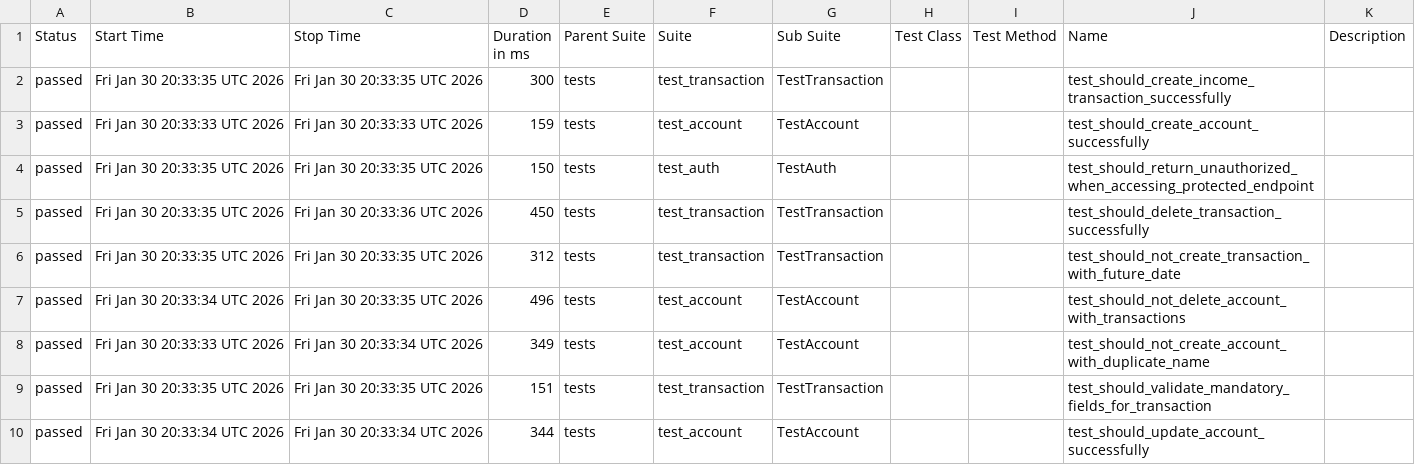
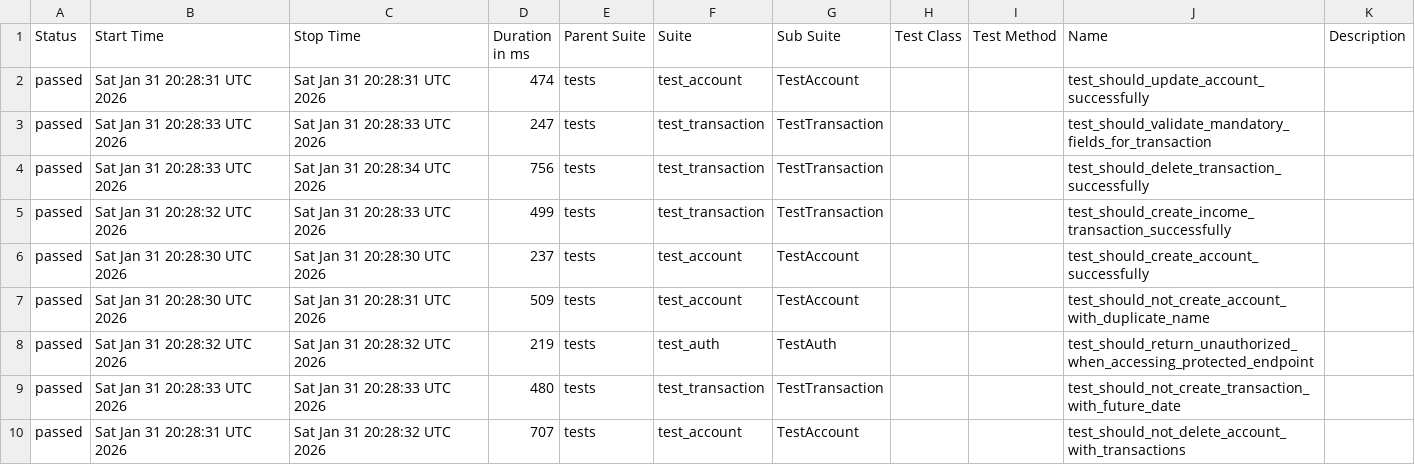
Before and after one commit to JosinaldoGJunior/python-automation-api-test, a CSV file: data/suites.csv, drawn as a sheet.

```diff
--- a/data/suites.csv
+++ b/data/suites.csv
@@ -1,10 +1,10 @@
 "Status","Start Time","Stop Time","Duration in ms","Parent Suite","Suite","Sub Suite","Test Class","Test Method","Name","Description"
-"passed","Fri Jan 30 20:33:35 UTC 2026","Fri Jan 30 20:33:35 UTC 2026","300","tests","test_transaction","TestTransaction","","","test_should_create_income_transaction_successfully",""
-"passed","Fri Jan 30 20:33:33 UTC 2026","Fri Jan 30 20:33:33 UTC 2026","159","tests","test_account","TestAccount","","","test_should_create_account_successfully",""
-"passed","Fri Jan 30 20:33:35 UTC 2026","Fri Jan 30 20:33:35 UTC 2026","150","tests","test_auth","TestAuth","","","test_should_return_unauthorized_when_accessing_protected_endpoint",""
-"passed","Fri Jan 30 20:33:35 UTC 2026","Fri Jan 30 20:33:36 UTC 2026","450","tests","test_transaction","TestTransaction","","","test_should_delete_transaction_successfully",""
-"passed","Fri Jan 30 20:33:35 UTC 2026","Fri Jan 30 20:33:35 UTC 2026","312","tests","test_transaction","TestTransaction","","","test_should_not_create_transaction_with_future_date",""
-"passed","Fri Jan 30 20:33:34 UTC 2026","Fri Jan 30 20:33:35 UTC 2026","496","tests","test_account","TestAccount","","","test_should_not_delete_account_with_transactions",""
-"passed","Fri Jan 30 20:33:33 UTC 2026","Fri Jan 30 20:33:34 UTC 2026","349","tests","test_account","TestAccount","","","test_should_not_create_account_with_duplicate_name",""
-"passed","Fri Jan 30 20:33:35 UTC 2026","Fri Jan 30 20:33:35 UTC 2026","151","tests","test_transaction","TestTransaction","","","test_should_validate_mandatory_fields_for_transaction",""
-"passed","Fri Jan 30 20:33:34 UTC 2026","Fri Jan 30 20:33:34 UTC 2026","344","tests","test_account","TestAccount","","","test_should_update_account_successfully",""
+"passed","Sat Jan 31 20:28:31 UTC 2026","Sat Jan 31 20:28:31 UTC 2026","474","tests","test_account","TestAccount","","","test_should_update_account_successfully",""
+"passed","Sat Jan 31 20:28:33 UTC 2026","Sat Jan 31 20:28:33 UTC 2026","247","tests","test_transaction","TestTransaction","","","test_should_validate_mandatory_fields_for_transaction",""
+"passed","Sat Jan 31 20:28:33 UTC 2026","Sat Jan 31 20:28:34 UTC 2026","756","tests","test_transaction","TestTransaction","","","test_should_delete_transaction_successfully",""
+"passed","Sat Jan 31 20:28:32 UTC 2026","Sat Jan 31 20:28:33 UTC 2026","499","tests","test_transaction","TestTransaction","","","test_should_create_income_transaction_successfully",""
+"passed","Sat Jan 31 20:28:30 UTC 2026","Sat Jan 31 20:28:30 UTC 2026","237","tests","test_account","TestAccount","","","test_should_create_account_successfully",""
+"passed","Sat Jan 31 20:28:30 UTC 2026","Sat Jan 31 20:28:31 UTC 2026","509","tests","test_account","TestAccount","","","test_should_not_create_account_with_duplicate_name",""
+"passed","Sat Jan 31 20:28:32 UTC 2026","Sat Jan 31 20:28:32 UTC 2026","219","tests","test_auth","TestAuth","","","test_should_return_unauthorized_when_accessing_protected_endpoint",""
+"passed","Sat Jan 31 20:28:33 UTC 2026","Sat Jan 31 20:28:33 UTC 2026","480","tests","test_transaction","TestTransaction","","","test_should_not_create_transaction_with_future_date",""
+"passed","Sat Jan 31 20:28:31 UTC 2026","Sat Jan 31 20:28:32 UTC 2026","707","tests","test_account","TestAccount","","","test_should_not_delete_account_with_transactions",""
```
Also changed, not shown: 32 other files.
